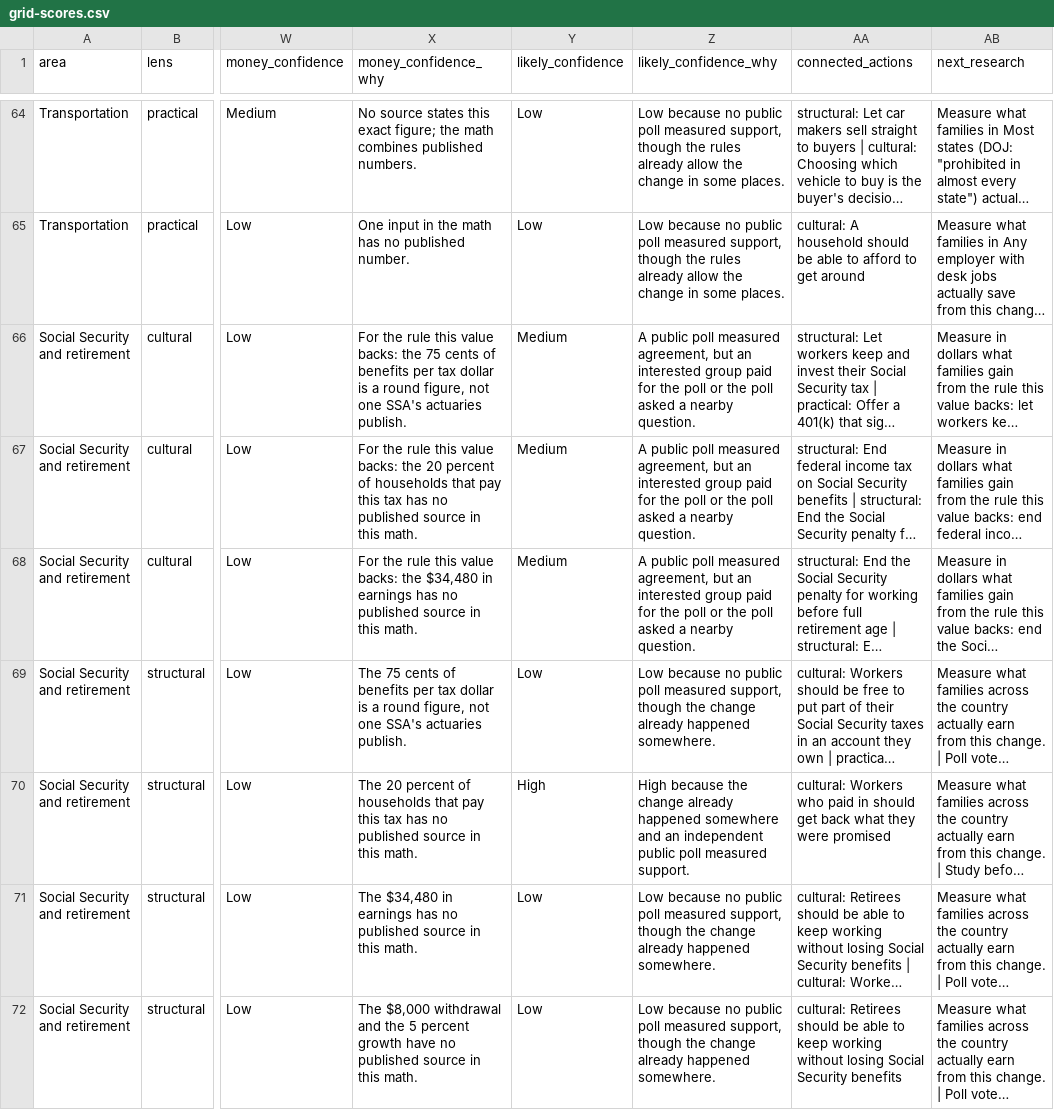
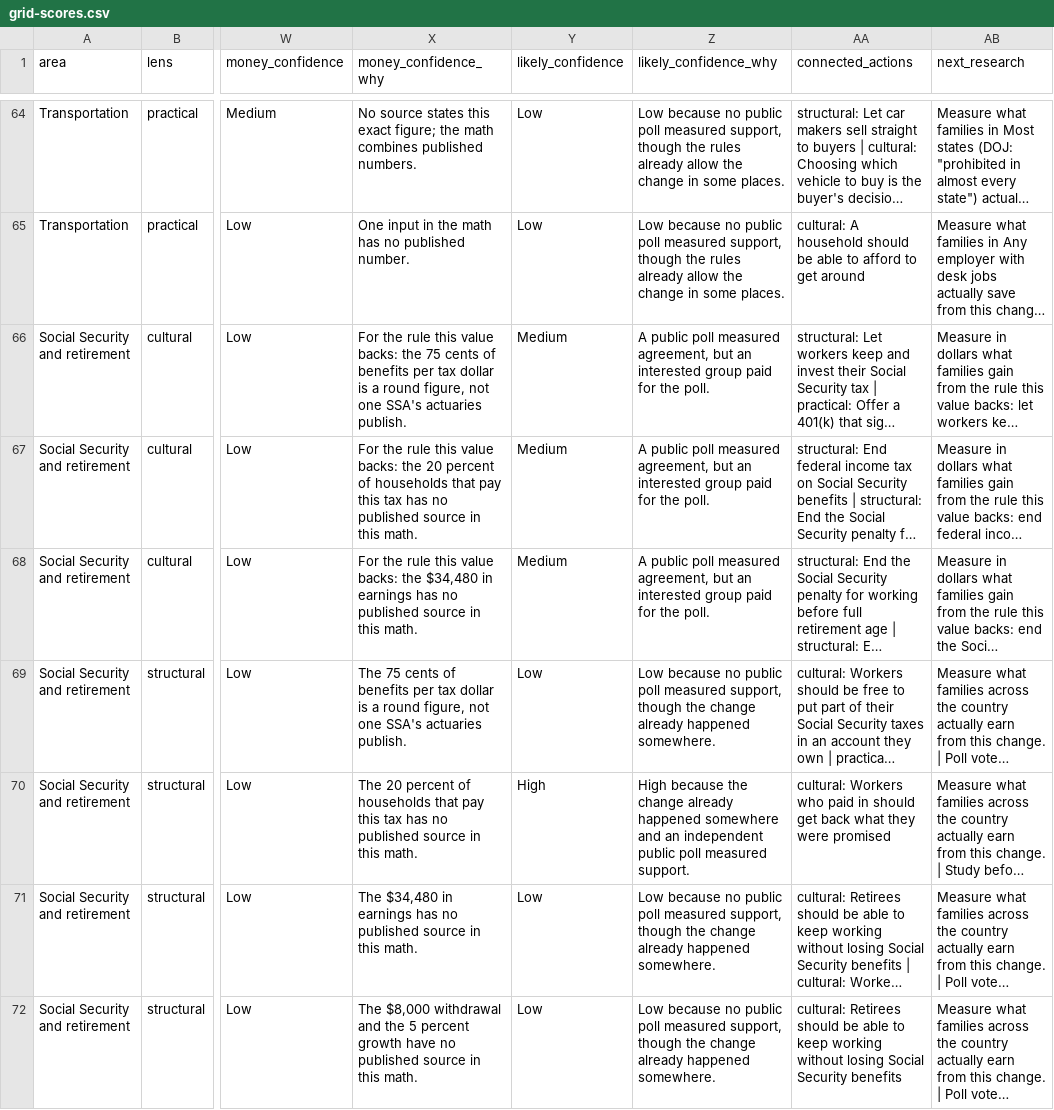
Before and after one commit to JuntoNova/JuntoNova.github.io, a CSV file: data/grid-scores.csv, drawn as a sheet; only a part is shown, gaps mark what is left out; long unchanged cells end in …; the diff covers the shown part only; the diff names each change by its address in the sheet, - before the commit and + after, or states it on an @@ line.

```diff
--- a/data/grid-scores.csv
+++ b/data/grid-scores.csv
-Z66:Z68 (likely_confidence_why): …for the poll or the poll asked a nearby question.
+Z66:Z68 (likely_confidence_why): …for the poll.
```
Also changed, not shown: 75 edited cells elsewhere in this file, 2 other files.
